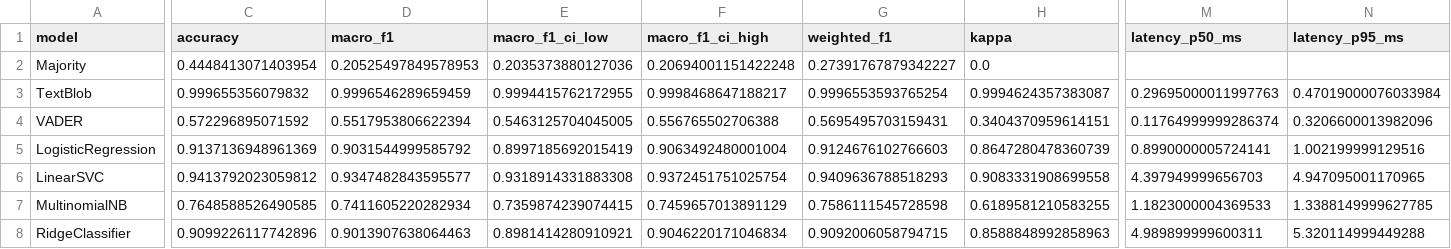
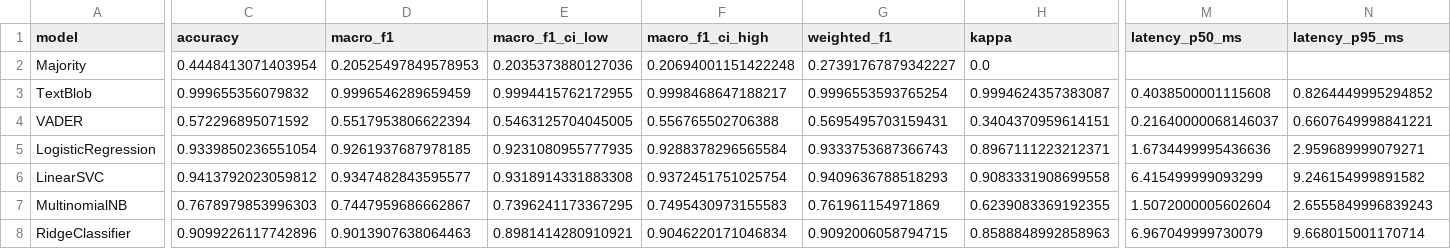
Before and after one commit to abhishekkamble12/Sentiment_analysis_mlopsss, a CSV file: artifacts/evaluation/results.csv, drawn as a sheet; only a part is shown, gaps mark what is left out; the diff covers the shown part only; the diff names each change by its address in the sheet, - before the commit and + after, or states it on an @@ line.

Commit message:
feat: results page, honest landing page, non-blocking DB commits; final tuned silver results
- /results page and /api/results read only artifact files (silver table, gold when it exists,
  seed study, TextBlob-vs-human disagreements); sidebar link
- landing page: remove unsupported claims (sub-100ms, enterprise, real-time, Gemma fallback)
- fix every page route for Starlette 1.x TemplateResponse(request, name); pages were broken with the
  pinned version
- DB commits/rollbacks in async handlers run in the threadpool; test fixture uses a file DB
- artifacts: tuned results (LinearSVC 0.9347, LR 0.9262 macro-F1), pairwise comparisons, tuning.json,
  5-seed study (sd 0.002-0.003), served models retrained on the clean split, LinearSVC selected
- README: results table and research workflow; plan status update

```diff
--- a/artifacts/evaluation/results.csv
+++ b/artifacts/evaluation/results.csv
-M3 (latency_p50_ms): 0.29695000011997763
+M3 (latency_p50_ms): 0.4038500001115608
-N3 (latency_p95_ms): 0.47019000076033984
+N3 (latency_p95_ms): 0.8264449995294852
-M4 (latency_p50_ms): 0.11764999999286374
+M4 (latency_p50_ms): 0.21640000068146037
-N4 (latency_p95_ms): 0.3206600013982096
+N4 (latency_p95_ms): 0.6607649998841221
-C5 (accuracy): 0.9137136948961369
+C5 (accuracy): 0.9339850236551054
-D5 (macro_f1): 0.9031544999585792
+D5 (macro_f1): 0.9261937687978185
-E5 (macro_f1_ci_low): 0.8997185692015419
+E5 (macro_f1_ci_low): 0.9231080955777935
-F5 (macro_f1_ci_high): 0.9063492480001004
+F5 (macro_f1_ci_high): 0.9288378296565584
-G5 (weighted_f1): 0.9124676102766603
+G5 (weighted_f1): 0.9333753687366743
-H5 (kappa): 0.8647280478360739
+H5 (kappa): 0.8967111223212371
-M5 (latency_p50_ms): 0.8990000005724141
+M5 (latency_p50_ms): 1.6734499995436636
-N5 (latency_p95_ms): 1.002199999129516
+N5 (latency_p95_ms): 2.959689999079271
-M6 (latency_p50_ms): 4.397949999656703
+M6 (latency_p50_ms): 6.415499999093299
-N6 (latency_p95_ms): 4.947095001170965
+N6 (latency_p95_ms): 9.246154999891582
-C7 (accuracy): 0.7648588526490585
+C7 (accuracy): 0.7678979853996303
-D7 (macro_f1): 0.7411605220282934
+D7 (macro_f1): 0.7447959686662867
-E7 (macro_f1_ci_low): 0.7359874239074415
+E7 (macro_f1_ci_low): 0.7396241173367295
-F7 (macro_f1_ci_high): 0.7459657013891129
+F7 (macro_f1_ci_high): 0.7495430973155583
-G7 (weighted_f1): 0.7586111545728598
+G7 (weighted_f1): 0.761961154971869
-H7 (kappa): 0.6189581210583255
+H7 (kappa): 0.6239083369192355
-M7 (latency_p50_ms): 1.1823000004369533
+M7 (latency_p50_ms): 1.5072000005602604
-N7 (latency_p95_ms): 1.3388149999627785
+N7 (latency_p95_ms): 2.6555849996839243
-M8 (latency_p50_ms): 4.989899999600311
+M8 (latency_p50_ms): 6.967049999730079
-N8 (latency_p95_ms): 5.320114999449288
+N8 (latency_p95_ms): 9.668015001170714
```
Also changed, not shown: 8 edited cells elsewhere in this file, 20 other files.
